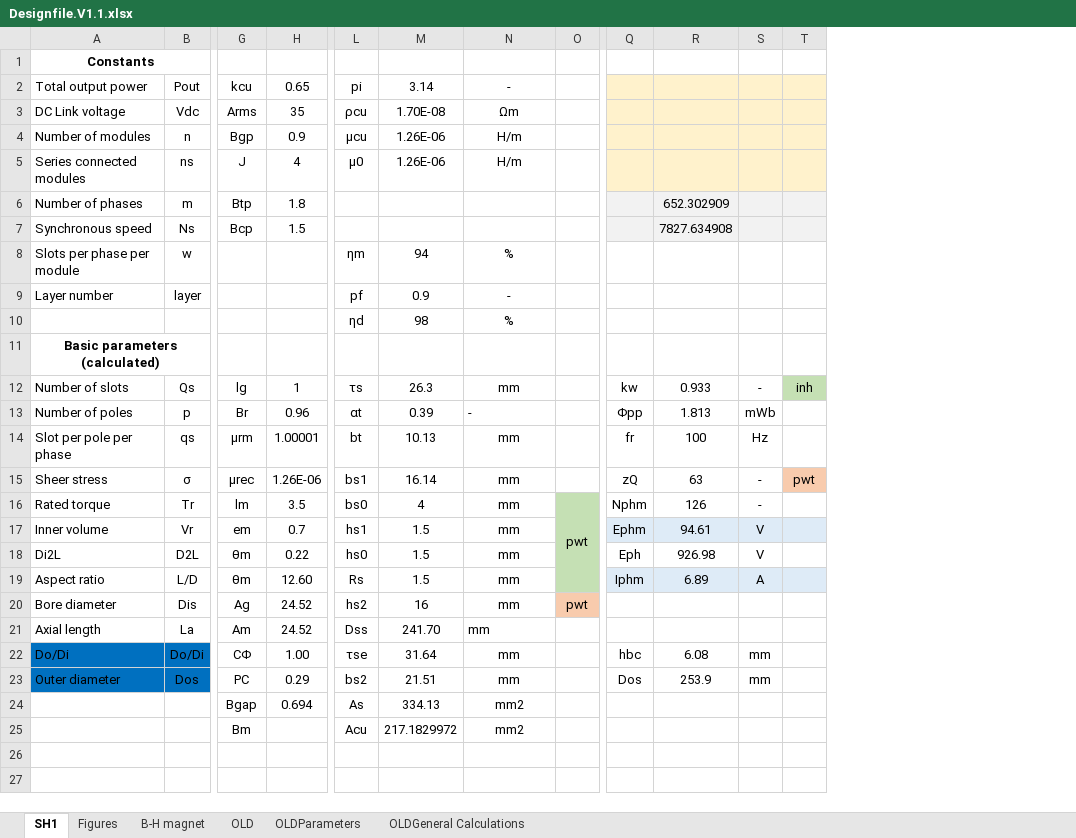
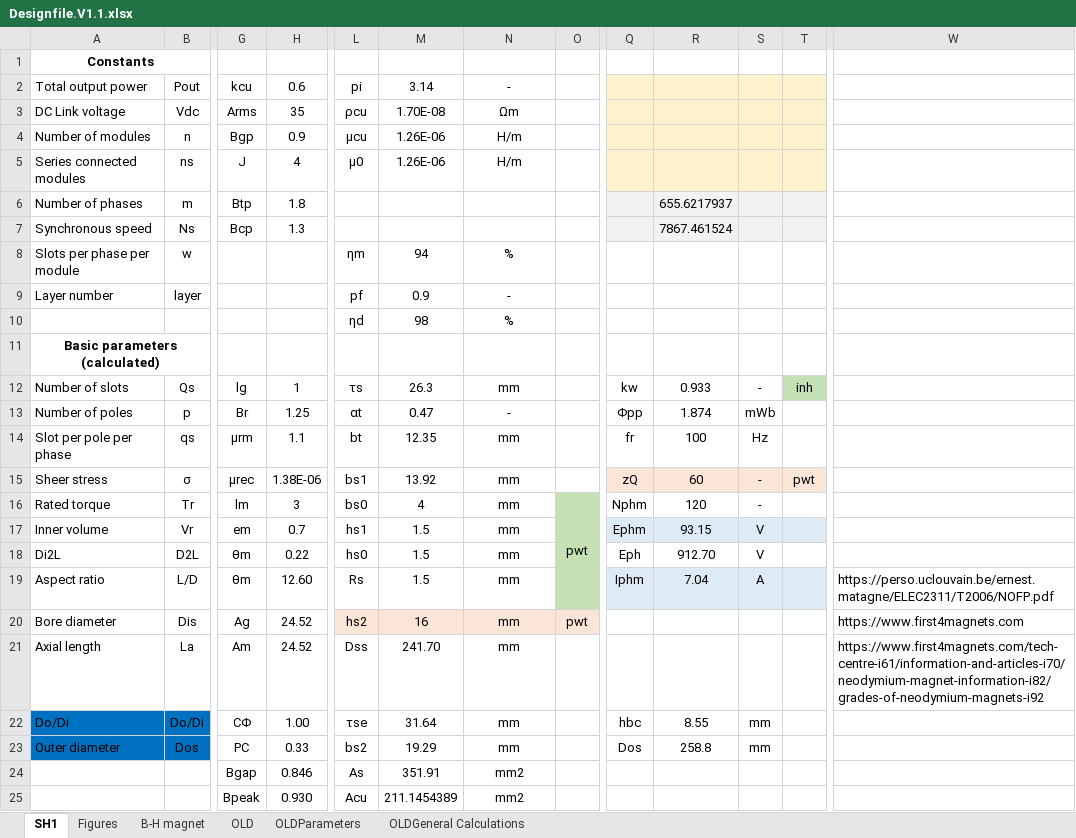
Before and after one commit to hakanpolat/IMMD, an Excel workbook: Project/BAP/Design/Design report/Designfile.V1.1.xlsx, sheet SH1, drawn as a sheet; only a part is shown, gaps mark what is left out; values as stored, in another font and other column widths than the file's, no borders; removed rows and columns are numbered as before the commit, all else as after; rows hold the shown columns only; the diff names each change by its address in the sheet, - before the commit and + after, or states it on an @@ line.

```diff
--- a/Project/BAP/Design/Design report/Designfile.V1.1.xlsx (sheet SH1)
+++ b/Project/BAP/Design/Design report/Designfile.V1.1.xlsx (sheet SH1)
-column R, rows 6-23: 652.302909 | 7827.634908 |  |  |  |  | 0.933 | 1.813 | 100 | 63 | 126 | 94.61 | 926.98 | 6.89 |  |  | 6.08 | 253.9
+column R, rows 6-23: 655.6217937 | 7867.461524 |  |  |  |  | 0.933 | 1.874 | 100 | 60 | 120 | 93.15 | 912.70 | 7.04 |  |  | 8.55 | 258.8
+column W, rows 19-21: https://perso.uclouvain.be/ernest.matagne/ELEC2311/T2006/NOFP.pdf | https://www.first4magnets.com | https://www.first4magnets.com/tech-centre-i61/information-and-articles-i70/neodymium-magnet-information-i82/grades-of-neodymium-magnets-i92
-H2: 0.65
+H2: 0.6
-H7: 1.5
+H7: 1.3
-H13: 0.96
+H13: 1.25
-M13: 0.39
+M13: 0.47
-N13 alignment: left
+N13 alignment: center
-H14: 1.00001
+H14: 1.1
-M14: 10.13
+M14: 12.35
-H15: 1.26E-06
+H15: 1.38E-06
-M15: 16.14
+M15: 13.92
-Q15 fill: none
+Q15 fill: #FBE5D6
-S15 fill: none
+S15 fill: #FBE5D6
-T15 fill: #F8CBAD
+T15 fill: #FBE5D6
-H16: 3.5
+H16: 3
-L20:N20 fill: none
+L20:N20 fill: #FBE5D6
-O20 fill: #F8CBAD
+O20 fill: #FBE5D6
-N21 alignment: left
+N21 alignment: center
-H23: 0.29
+H23: 0.33
-M23: 21.51
+M23: 19.29
-H24: 0.694
+H24: 0.846
-M24: 334.13
+M24: 351.91
-row 25:  |  | Bm |  | Acu | 217.1829972 | mm2
+row 25:  |  | Bpeak | 0.930 | Acu | 211.1454389 | mm2
```
Also changed, not shown: 2 other files.
